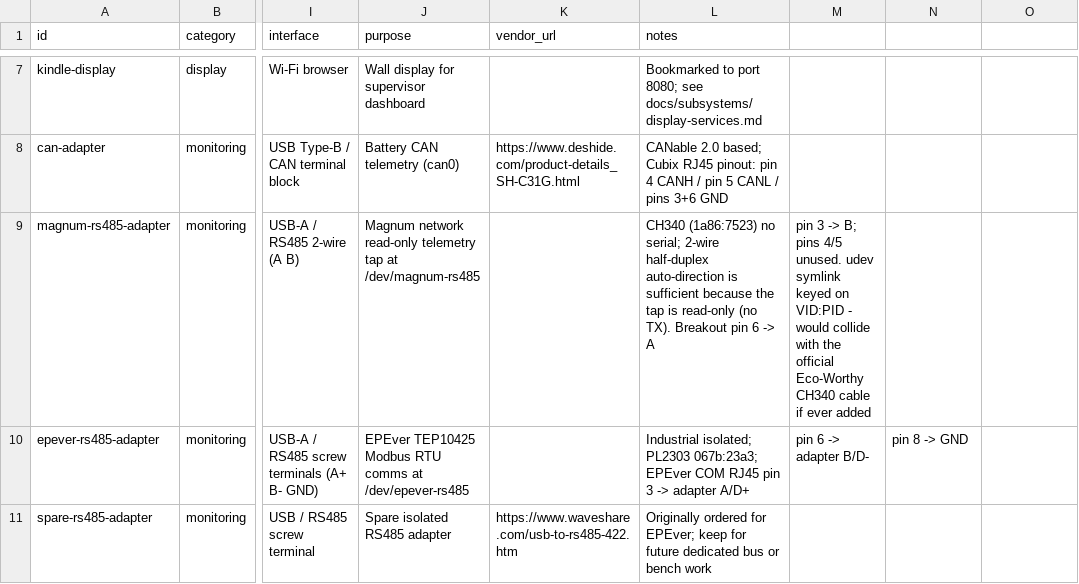
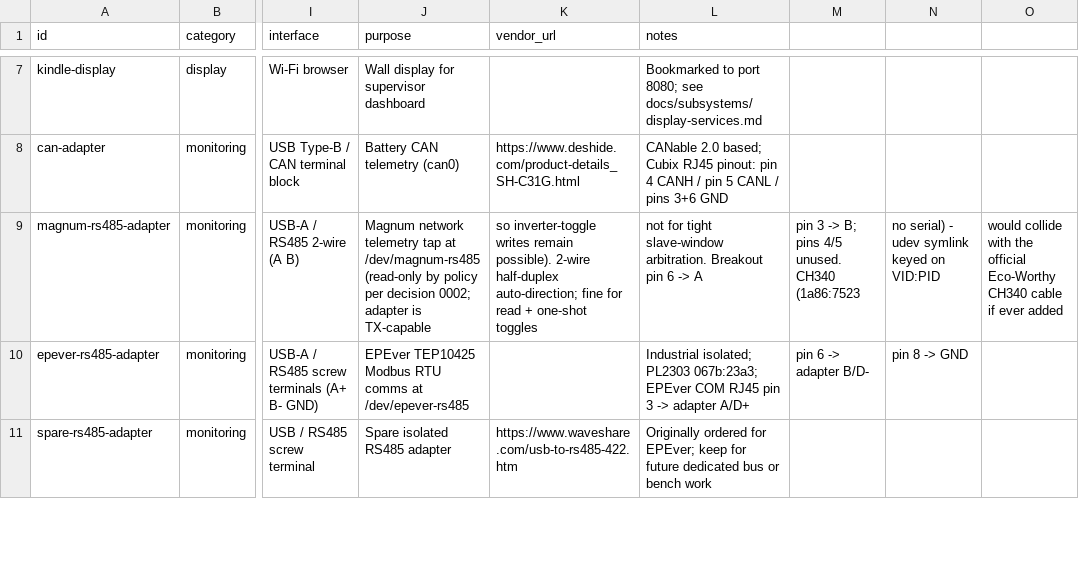
Before and after one commit to finitor/power-system, a CSV file: hardware/inventory.csv, drawn as a sheet; only a part is shown, gaps mark what is left out; the diff names each change by its address in the sheet, - before the commit and + after, or states it on an @@ line.

```diff
--- a/hardware/inventory.csv
+++ b/hardware/inventory.csv
-J9 (purpose): Magnum network read-only telemetry tap at /dev/magnum-rs485
+J9 (purpose): Magnum network telemetry tap at /dev/magnum-rs485 (read-only by policy per decision 0002; adapter is TX-capable
-K9 (vendor_url): (empty)
+K9 (vendor_url): so inverter-toggle writes remain possible). 2-wire half-duplex auto-direction; fine for read + one-shot toggles
-L9 (notes): CH340 (1a86:7523) no serial; 2-wire half-duplex auto-direction is sufficient because the tap is read-only (no TX). Breakout pin…
+L9 (notes): not for tight slave-window arbitration. Breakout pin…
-M9: …4/5 unused. udev symlink keyed on VID:PID - would collide with the official Eco-Worthy CH340 cable if ever added
+M9: …4/5 unused. CH340 (1a86:7523
-N9: (empty)
+N9: no serial) - udev symlink keyed on VID:PID
-O9: (empty)
+O9: would collide with the official Eco-Worthy CH340 cable if ever added
```
Also changed, not shown: 2 other files.
